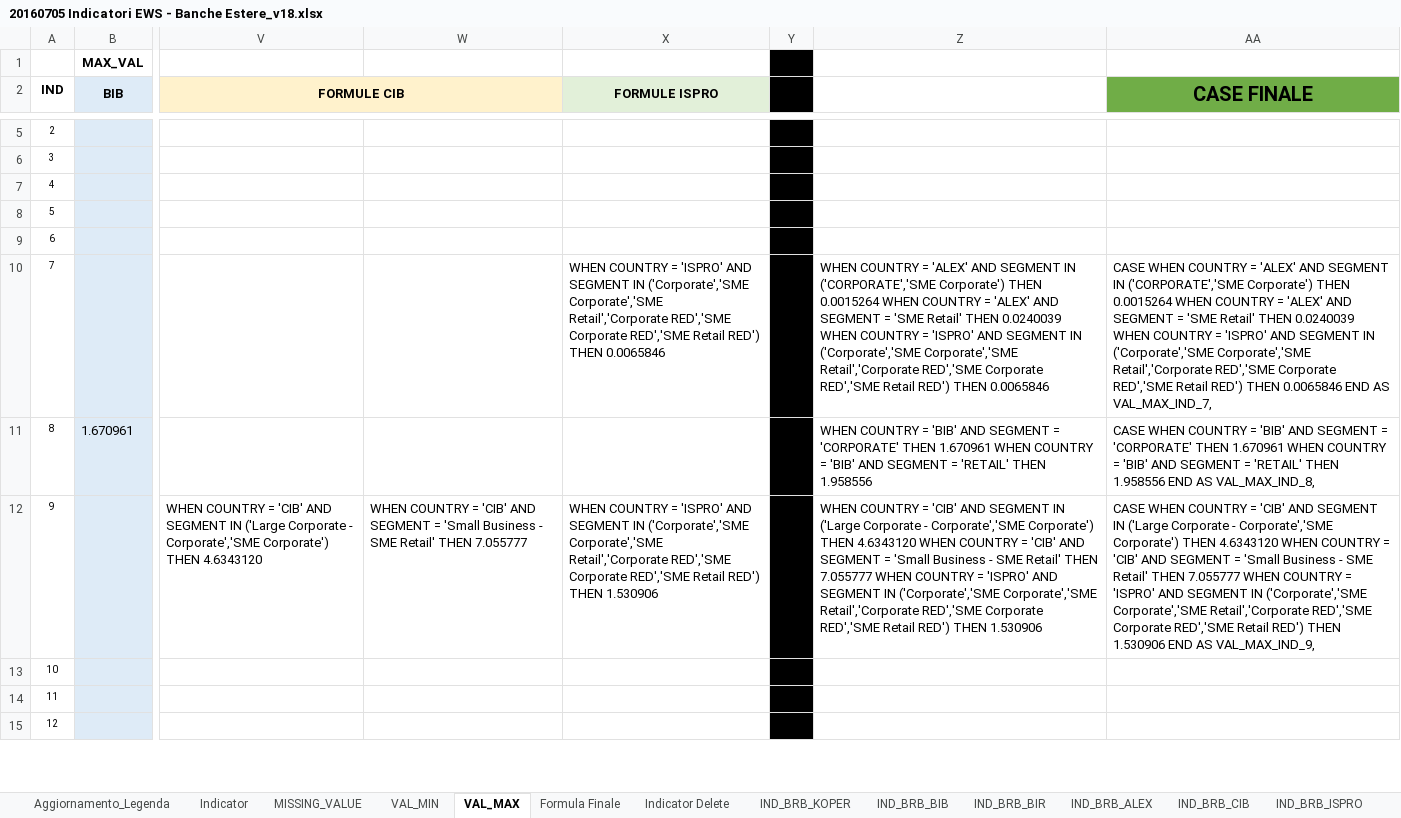
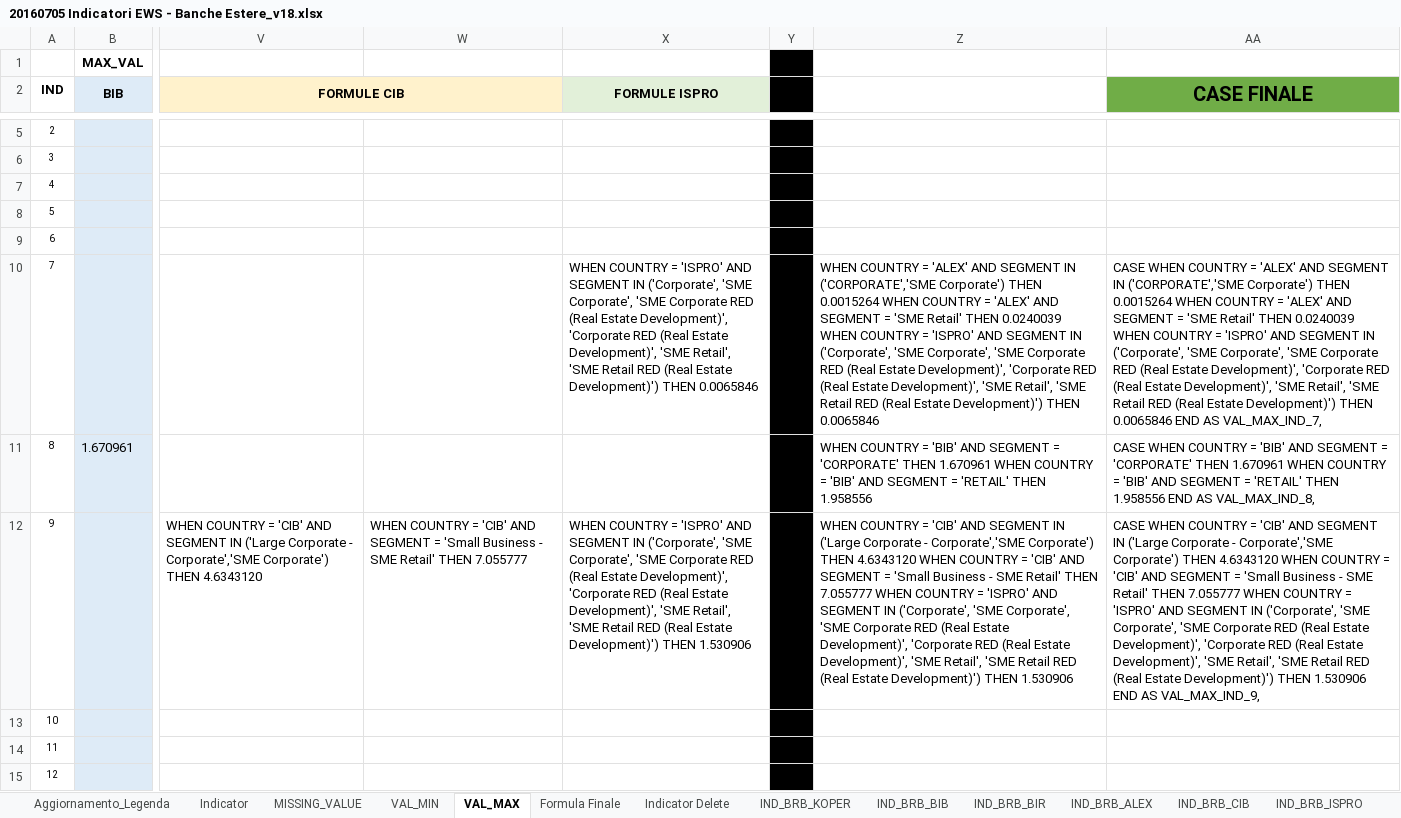
Before and after one commit to cybertop35/intelliJConf, an Excel workbook: earlywarning-pom/Document/SpecificheIndicatori/20160705 Indicatori EWS - Banche Estere_v18.xlsx, sheet VAL_MAX, drawn as a sheet; only a part is shown, gaps mark what is left out; values as stored, in another font and other column widths than the file's, no borders; the diff covers the shown part only; the diff names each change by its address in the sheet, - before the commit and + after, or states it on an @@ line.

Commit message:
Aggiornata formula finale per agganciare i segment di ispro

```diff
--- a/earlywarning-pom/Document/SpecificheIndicatori/20160705 Indicatori EWS - Banche Estere_v18.xlsx (sheet VAL_MAX)
+++ b/earlywarning-pom/Document/SpecificheIndicatori/20160705 Indicatori EWS - Banche Estere_v18.xlsx (sheet VAL_MAX)
-X10 (FORMULE ISPRO): …SEGMENT IN ('Corporate','SME Corporate','SME Retail','Corporate RED','SME Corporate RED','SME Retail RED') THEN 0.0065846
+X10 (FORMULE ISPRO): …SEGMENT IN ('Corporate', 'SME Corporate', 'SME Corporate RED (Real Estate Development)', 'Corporate RED (Real Estate Development)', 'SME Retail', 'SME Retail RED (Real Estate Development)') THEN 0.0065846
-Z10: …SEGMENT IN ('Corporate','SME Corporate','SME Retail','Corporate RED','SME Corporate RED','SME Retail RED') THEN 0.0065846
+Z10: …SEGMENT IN ('Corporate', 'SME Corporate', 'SME Corporate RED (Real Estate Development)', 'Corporate RED (Real Estate Development)', 'SME Retail', 'SME Retail RED (Real Estate Development)') THEN 0.0065846
-AA10 (CASE FINALE): …SEGMENT IN ('Corporate','SME Corporate','SME Retail','Corporate RED','SME Corporate RED','SME Retail RED') THEN 0.0065846…
+AA10 (CASE FINALE): …SEGMENT IN ('Corporate', 'SME Corporate', 'SME Corporate RED (Real Estate Development)', 'Corporate RED (Real Estate Development)', 'SME Retail', 'SME Retail RED (Real Estate Development)') THEN 0.0065846…
-X12 (FORMULE ISPRO): …SEGMENT IN ('Corporate','SME Corporate','SME Retail','Corporate RED','SME Corporate RED','SME Retail RED') THEN 1.530906
+X12 (FORMULE ISPRO): …SEGMENT IN ('Corporate', 'SME Corporate', 'SME Corporate RED (Real Estate Development)', 'Corporate RED (Real Estate Development)', 'SME Retail', 'SME Retail RED (Real Estate Development)') THEN 1.530906
-Z12: …SEGMENT IN ('Corporate','SME Corporate','SME Retail','Corporate RED','SME Corporate RED','SME Retail RED') THEN 1.530906
+Z12: …SEGMENT IN ('Corporate', 'SME Corporate', 'SME Corporate RED (Real Estate Development)', 'Corporate RED (Real Estate Development)', 'SME Retail', 'SME Retail RED (Real Estate Development)') THEN 1.530906
-AA12 (CASE FINALE): …SEGMENT IN ('Corporate','SME Corporate','SME Retail','Corporate RED','SME Corporate RED','SME Retail RED') THEN 1.530906…
+AA12 (CASE FINALE): …SEGMENT IN ('Corporate', 'SME Corporate', 'SME Corporate RED (Real Estate Development)', 'Corporate RED (Real Estate Development)', 'SME Retail', 'SME Retail RED (Real Estate Development)') THEN 1.530906…
```
Also changed, not shown: 40 edited cells elsewhere in this sheet, sheet Formula Finale, sheet VAL_MIN, formulas that keep their value.
